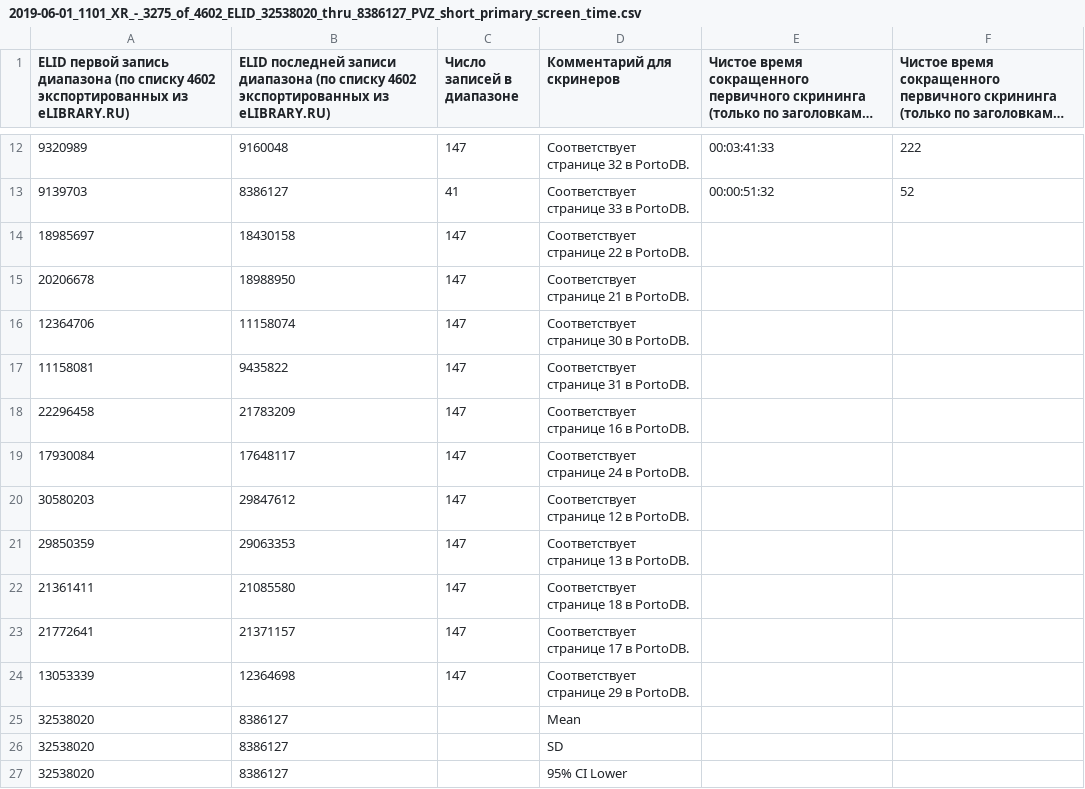
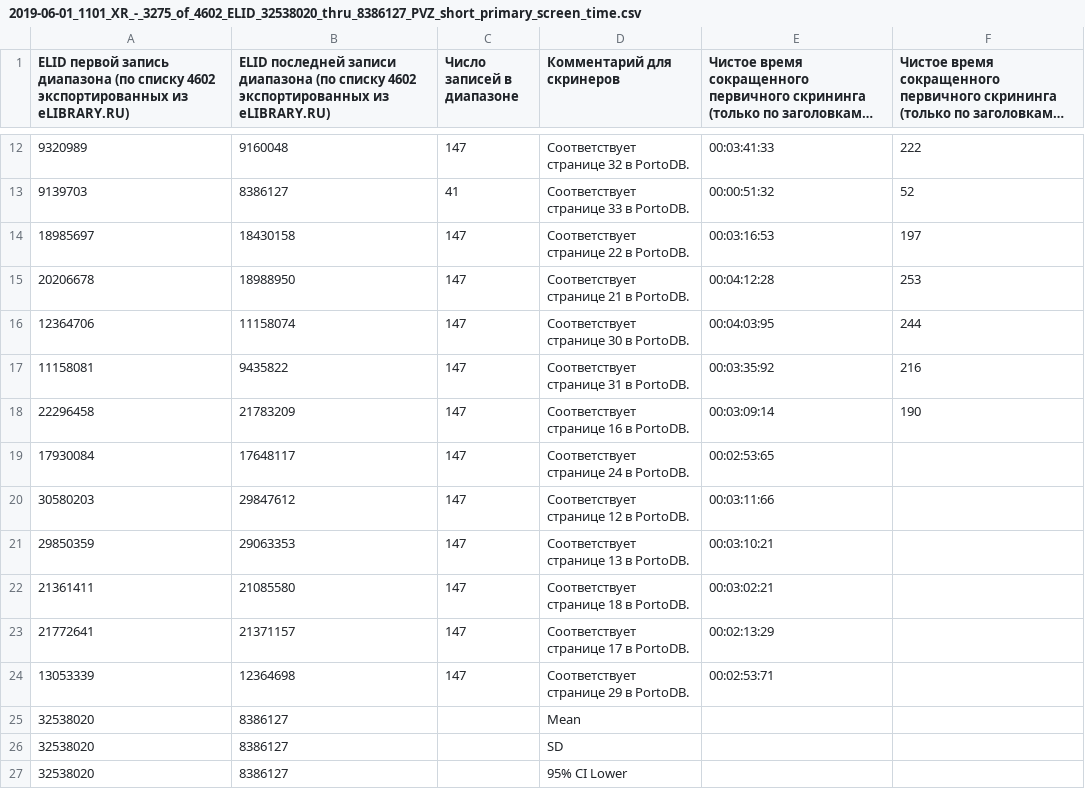
Before and after one commit to p1m-ortho/xr-sfmhsush-ssb-hsss-v2, a CSV file: 2019-06-01_1101_XR_-_3275_of_4602_ELID_32538020_thru_8386127_PVZ_short_primary_screen_time.csv, drawn as a sheet; only a part is shown, gaps mark what is left out; long unchanged cells end in …; the diff names each change by its address in the sheet, - before the commit and + after, or states it on an @@ line.

Commit message:
Завершить скрининг и подсчет времени

```diff
--- a/2019-06-01_1101_XR_-_3275_of_4602_ELID_32538020_thru_8386127_PVZ_short_primary_screen_time.csv
+++ b/2019-06-01_1101_XR_-_3275_of_4602_ELID_32538020_thru_8386127_PVZ_short_primary_screen_time.csv
-E14: (empty)
+E14: 00:03:16:53
-F14: (empty)
+F14: 197
-E15: (empty)
+E15: 00:04:12:28
-F15: (empty)
+F15: 253
-E16: (empty)
+E16: 00:04:03:95
-F16: (empty)
+F16: 244
-E17: (empty)
+E17: 00:03:35:92
-F17: (empty)
+F17: 216
-E18: (empty)
+E18: 00:03:09:14
-F18: (empty)
+F18: 190
-E19: (empty)
+E19: 00:02:53:65
-E20: (empty)
+E20: 00:03:11:66
-E21: (empty)
+E21: 00:03:10:21
-E22: (empty)
+E22: 00:03:02:21
-E23: (empty)
+E23: 00:02:13:29
-E24: (empty)
+E24: 00:02:53:71
```
Also changed, not shown: 2 other files.
